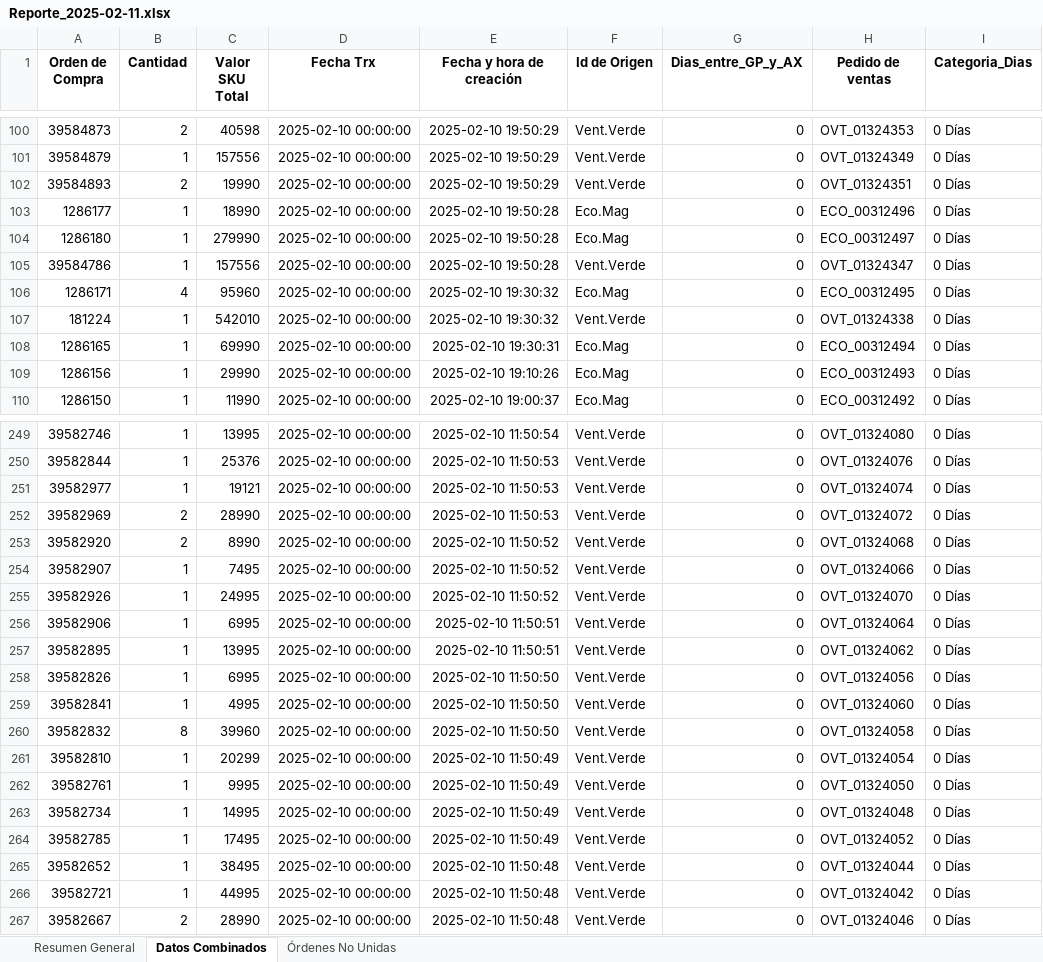
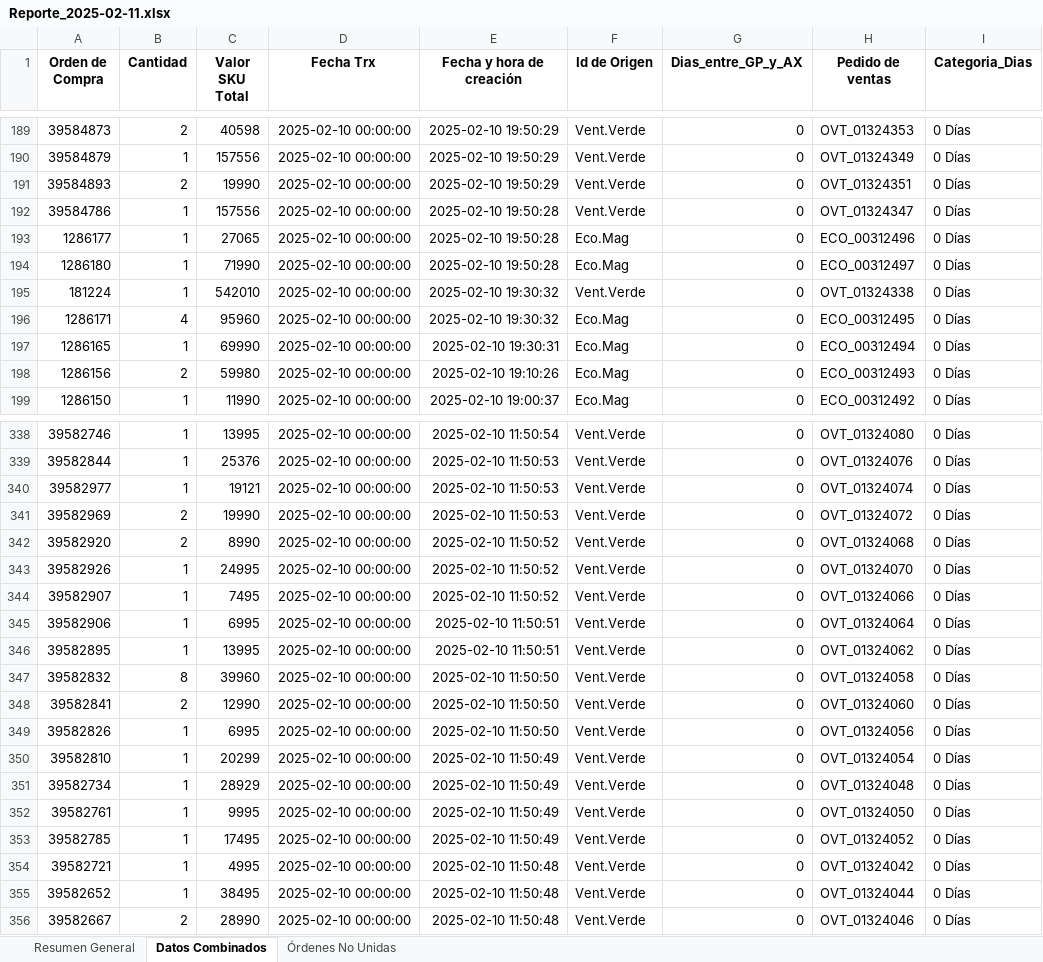
Before and after one commit to shiiiro0/Seguimiento_pedidos, an Excel workbook: AnalisisDatos/Reporte_2025-02-11.xlsx, sheet Datos Combinados, drawn as a sheet; only a part is shown, gaps mark what is left out; values as stored, in another font and other column widths than the file's, no borders; removed rows and columns are numbered as before the commit, all else as after; the diff covers the shown part only; the diff names each change by its address in the sheet, - before the commit and + after, or states it on an @@ line.

```diff
--- a/AnalisisDatos/Reporte_2025-02-11.xlsx (sheet Datos Combinados)
+++ b/AnalisisDatos/Reporte_2025-02-11.xlsx (sheet Datos Combinados)
-row 103: 1286177 | 1 | 18990 | 2025-02-10 00:00:00 | 2025-02-10 19:50:28 | Eco.Mag | 0 | ECO_00312496 | 0 Días
-row 104: 1286180 | 1 | 279990 | 2025-02-10 00:00:00 | 2025-02-10 19:50:28 | Eco.Mag | 0 | ECO_00312497 | 0 Días
+row 193: 1286177 | 1 | 27065 | 2025-02-10 00:00:00 | 2025-02-10 19:50:28 | Eco.Mag | 0 | ECO_00312496 | 0 Días
+row 194: 1286180 | 1 | 71990 | 2025-02-10 00:00:00 | 2025-02-10 19:50:28 | Eco.Mag | 0 | ECO_00312497 | 0 Días
@@ row 107 moved to row 195: 181224 @@
-B198 (Cantidad): 1
+B198 (Cantidad): 2
-C198 (Valor SKU Total): 29990
+C198 (Valor SKU Total): 59980
-C341 (Valor SKU Total): 28990
+C341 (Valor SKU Total): 19990
@@ row 255 moved to row 343: 39582926 @@
@@ row 260 moved to row 347: 39582832 @@
+row 348: 39582841 | 2 | 12990 | 2025-02-10 00:00:00 | 2025-02-10 11:50:50 | Vent.Verde | 0 | OVT_01324060 | 0 Días
-row 259: 39582841 | 1 | 4995 | 2025-02-10 00:00:00 | 2025-02-10 11:50:50 | Vent.Verde | 0 | OVT_01324060 | 0 Días
+row 351: 39582734 | 1 | 28929 | 2025-02-10 00:00:00 | 2025-02-10 11:50:49 | Vent.Verde | 0 | OVT_01324048 | 0 Días
-row 263: 39582734 | 1 | 14995 | 2025-02-10 00:00:00 | 2025-02-10 11:50:49 | Vent.Verde | 0 | OVT_01324048 | 0 Días
+row 354: 39582721 | 1 | 4995 | 2025-02-10 00:00:00 | 2025-02-10 11:50:48 | Vent.Verde | 0 | OVT_01324042 | 0 Días
-row 266: 39582721 | 1 | 44995 | 2025-02-10 00:00:00 | 2025-02-10 11:50:48 | Vent.Verde | 0 | OVT_01324042 | 0 Días
```
Also changed, not shown: 96 added rows, 7 removed rows, 26 moved rows and 62 edited cells elsewhere in this sheet, sheet Órdenes No Unidas, sheet Resumen General, 1 other file.
